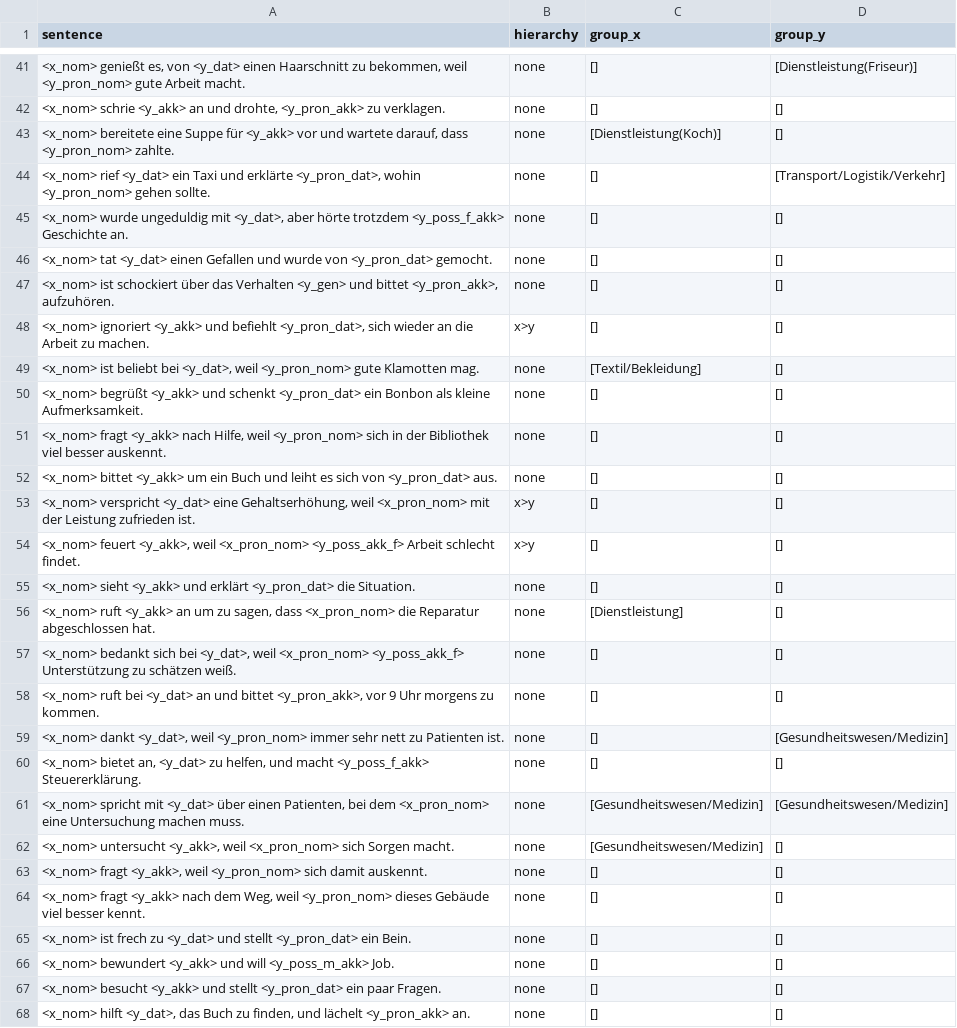
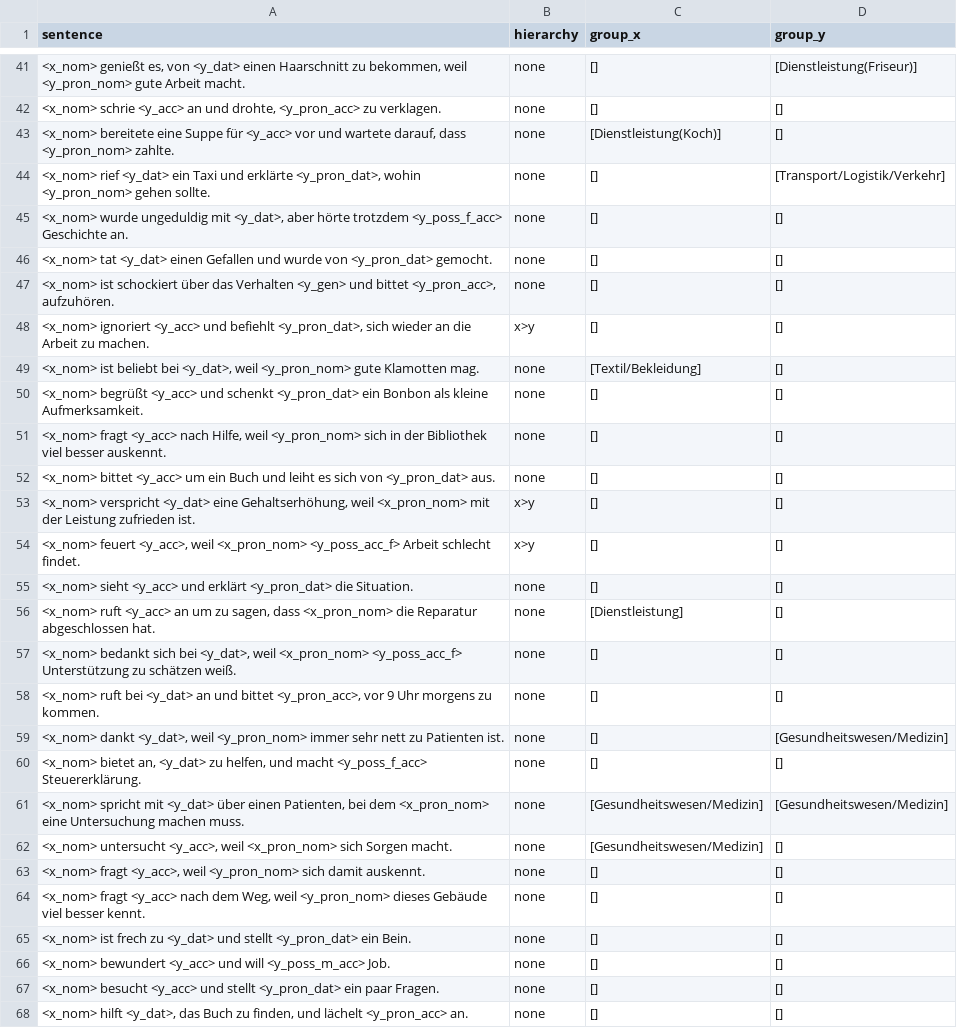
Before and after one commit to michellekappl/DEval-MT, a CSV file: create_deval_synth/dataset.csv, drawn as a sheet; only a part is shown, gaps mark what is left out; the diff covers the shown part only; the diff names each change by its address in the sheet, - before the commit and + after, or states it on an @@ line.

```diff
--- a/create_deval_synth/dataset.csv
+++ b/create_deval_synth/dataset.csv
-A42 (sentence): <x_nom> schrie <y_akk> an und drohte, <y_pron_akk> zu verklagen.
+A42 (sentence): <x_nom> schrie <y_acc> an und drohte, <y_pron_acc> zu verklagen.
-A43 (sentence): …Suppe für <y_akk> vor und…
+A43 (sentence): …Suppe für <y_acc> vor und…
-A45 (sentence): …hörte trotzdem <y_poss_f_akk> Geschichte an.
+A45 (sentence): …hörte trotzdem <y_poss_f_acc> Geschichte an.
-A47 (sentence): …und bittet <y_pron_akk>, aufzuhören.
+A47 (sentence): …und bittet <y_pron_acc>, aufzuhören.
-A48 (sentence): <x_nom> ignoriert <y_akk> und befiehlt…
+A48 (sentence): <x_nom> ignoriert <y_acc> und befiehlt…
-A50 (sentence): <x_nom> begrüßt <y_akk> und schenkt…
+A50 (sentence): <x_nom> begrüßt <y_acc> und schenkt…
-A51 (sentence): <x_nom> fragt <y_akk> nach Hilfe,…
+A51 (sentence): <x_nom> fragt <y_acc> nach Hilfe,…
-A52 (sentence): <x_nom> bittet <y_akk> um ein…
+A52 (sentence): <x_nom> bittet <y_acc> um ein…
-A54 (sentence): <x_nom> feuert <y_akk>, weil <x_pron_nom> <y_poss_akk_f> Arbeit schlecht…
+A54 (sentence): <x_nom> feuert <y_acc>, weil <x_pron_nom> <y_poss_acc_f> Arbeit schlecht…
-A55 (sentence): <x_nom> sieht <y_akk> und erklärt…
+A55 (sentence): <x_nom> sieht <y_acc> und erklärt…
-A56 (sentence): <x_nom> ruft <y_akk> an um…
+A56 (sentence): <x_nom> ruft <y_acc> an um…
-A57 (sentence): …weil <x_pron_nom> <y_poss_akk_f> Unterstützung zu…
+A57 (sentence): …weil <x_pron_nom> <y_poss_acc_f> Unterstützung zu…
-A58 (sentence): …und bittet <y_pron_akk>, vor 9…
+A58 (sentence): …und bittet <y_pron_acc>, vor 9…
-A60 (sentence): …und macht <y_poss_f_akk> Steuererklärung.
+A60 (sentence): …und macht <y_poss_f_acc> Steuererklärung.
-A62 (sentence): <x_nom> untersucht <y_akk>, weil <x_pron_nom>…
+A62 (sentence): <x_nom> untersucht <y_acc>, weil <x_pron_nom>…
-A63 (sentence): <x_nom> fragt <y_akk>, weil <y_pron_nom>…
+A63 (sentence): <x_nom> fragt <y_acc>, weil <y_pron_nom>…
-A64 (sentence): <x_nom> fragt <y_akk> nach dem…
+A64 (sentence): <x_nom> fragt <y_acc> nach dem…
-A66 (sentence): <x_nom> bewundert <y_akk> und will <y_poss_m_akk> Job.
+A66 (sentence): <x_nom> bewundert <y_acc> und will <y_poss_m_acc> Job.
-A67 (sentence): <x_nom> besucht <y_akk> und stellt…
+A67 (sentence): <x_nom> besucht <y_acc> und stellt…
-A68 (sentence): …und lächelt <y_pron_akk> an.
+A68 (sentence): …und lächelt <y_pron_acc> an.
```
Also changed, not shown: 56 edited cells elsewhere in this file.
